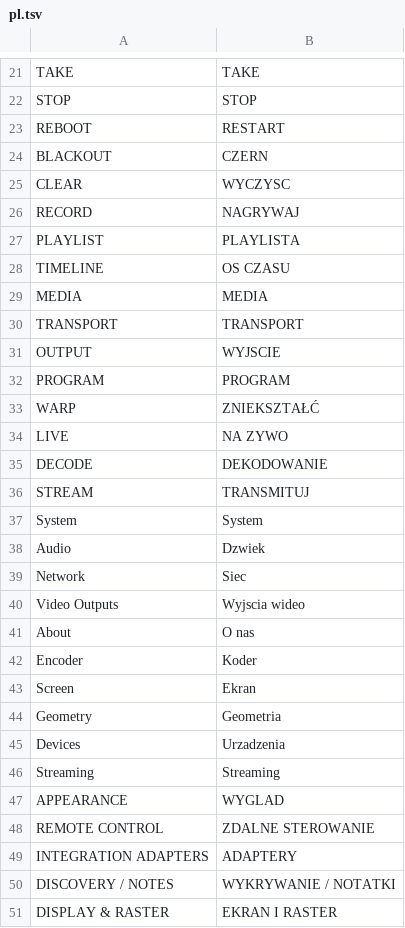
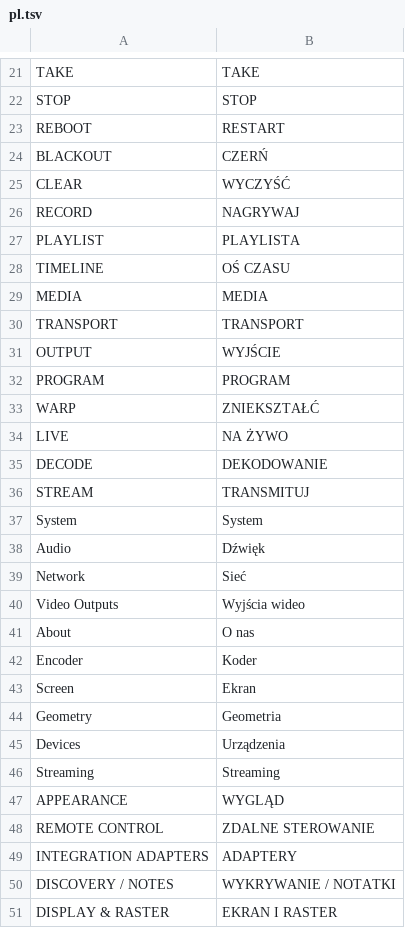
Before and after one commit to Utopian-Academy/Deckboy, a TSV file: data/lang/pl.tsv, drawn as a sheet; only a part is shown, gaps mark what is left out; the diff covers the shown part only.

```diff
--- a/data/lang/pl.tsv
+++ b/data/lang/pl.tsv
@@ -23,13 +23,13 @@ STOP	STOP
 REBOOT	RESTART
-BLACKOUT	CZERN
-CLEAR	WYCZYSC
+BLACKOUT	CZERŃ
+CLEAR	WYCZYŚĆ
 RECORD	NAGRYWAJ
 PLAYLIST	PLAYLISTA
-TIMELINE	OS CZASU
+TIMELINE	OŚ CZASU
 MEDIA	MEDIA
 TRANSPORT	TRANSPORT
-OUTPUT	WYJSCIE
+OUTPUT	WYJŚCIE
 PROGRAM	PROGRAM
 WARP	ZNIEKSZTAŁĆ
-LIVE	NA ZYWO
+LIVE	NA ŻYWO
 DECODE	DEKODOWANIE
@@ -37,5 +37,5 @@ STREAM	TRANSMITUJ
 System	System
-Audio	Dzwiek
-Network	Siec
-Video Outputs	Wyjscia wideo
+Audio	Dźwięk
+Network	Sieć
+Video Outputs	Wyjścia wideo
 About	O nas
@@ -44,5 +44,5 @@ Screen	Ekran
 Geometry	Geometria
-Devices	Urzadzenia
+Devices	Urządzenia
 Streaming	Streaming
-APPEARANCE	WYGLAD
+APPEARANCE	WYGLĄD
 REMOTE CONTROL	ZDALNE STEROWANIE
```
Also changed, not shown: 15 edited cells elsewhere in this file.
